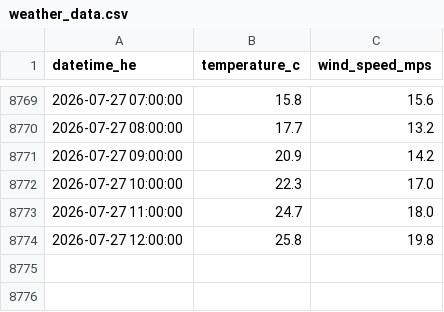
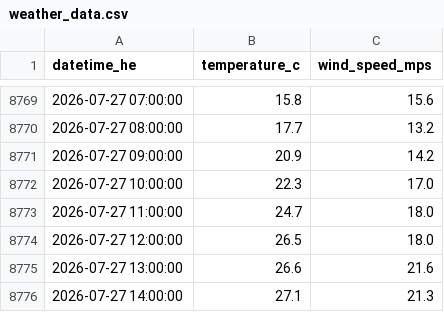
Before and after one commit to a338wong/alberta_energy_market_analytics_dashboard, a CSV file: data/raw/weather_data.csv, drawn as a sheet; only a part is shown, gaps mark what is left out.

```diff
--- a/data/raw/weather_data.csv
+++ b/data/raw/weather_data.csv
@@ -8773,2 +8773,4 @@ datetime_he,temperature_c,wind_speed_mps
 2026-07-27 11:00:00,24.7,18.0
-2026-07-27 12:00:00,25.8,19.8
+2026-07-27 12:00:00,26.5,18.0
+2026-07-27 13:00:00,26.6,21.6
+2026-07-27 14:00:00,27.1,21.3
```
Also changed, not shown: data/raw/pool_price_current_raw.csv.
